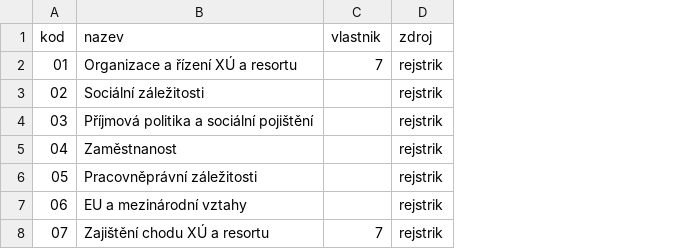
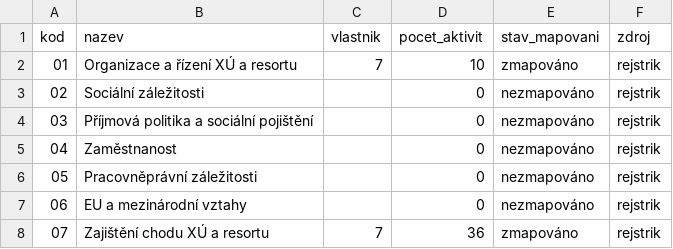
Before and after one commit to luboszprahy/procesni-mapa-mpsv, a CSV file: runs/anonym/agendy.csv, drawn as a sheet; the diff names each change by its address in the sheet, - before the commit and + after, or states it on an @@ line.

```diff
--- a/runs/anonym/agendy.csv
+++ b/runs/anonym/agendy.csv
+column D (pocet_aktivit), rows 2-8: 10 | 0 | 0 | 0 | 0 | 0 | 36
+column E (stav_mapovani), rows 2-8: zmapováno | nezmapováno | nezmapováno | nezmapováno | nezmapováno | nezmapováno | zmapováno
```
Also changed, not shown: runs/anonym/dilci_procesy.csv, runs/anonym/procesy.csv, 11 other files.
